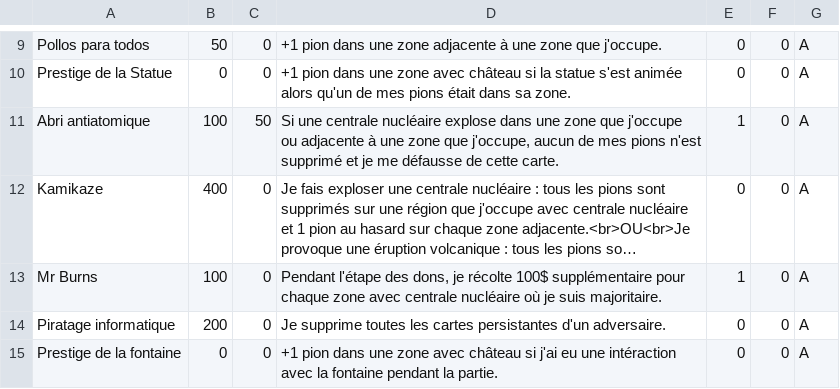
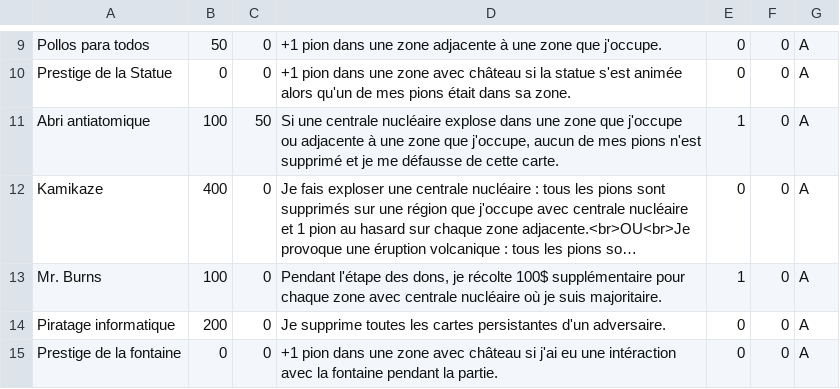
Before and after one commit to LeonLenclos/pollos-para-todos, a CSV file: source/csv/cartes-jeu.csv, drawn as a sheet; only a part is shown, gaps mark what is left out; long unchanged cells end in …; the diff names each change by its address in the sheet, - before the commit and + after, or states it on an @@ line.

Commit message:
Update cartes-jeu.csv

```diff
--- a/source/csv/cartes-jeu.csv
+++ b/source/csv/cartes-jeu.csv
-A13: Mr Burns
+A13: Mr. Burns
```
